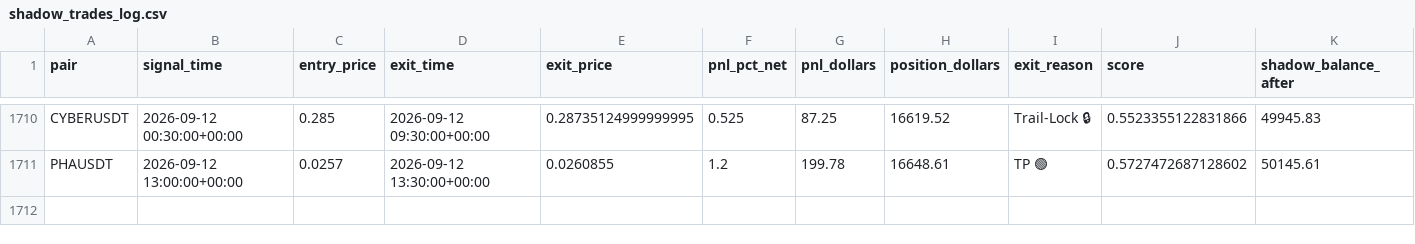
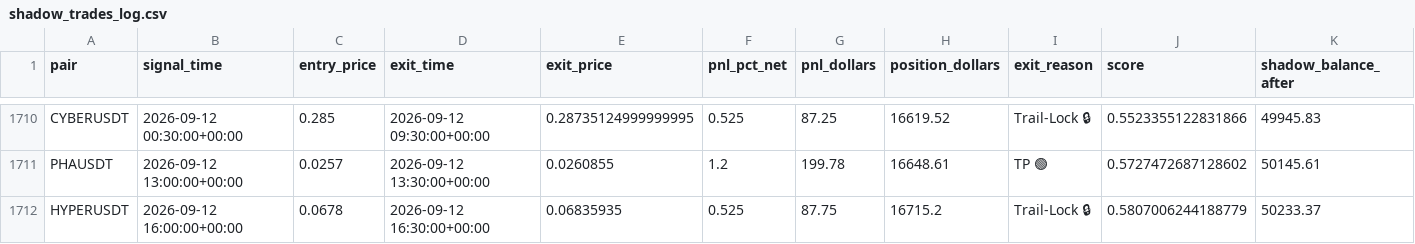
Before and after one commit to tlal1000666-ux/wurfect, a CSV file: shadow_trades_log.csv, drawn as a sheet; only a part is shown, gaps mark what is left out.

```diff
--- a/shadow_trades_log.csv
+++ b/shadow_trades_log.csv
@@ -1711 +1711,2 @@ CYBERUSDT,2026-09-12 00:30:00+00:00,0.285,2026-09-12 09:30:00+00:00,0.2873512499
 PHAUSDT,2026-09-12 13:00:00+00:00,0.0257,2026-09-12 13:30:00+00:00,0.0260855,1.2,199.78,16648.61,TP 🟢,0.5727472687128602,50145.61
+HYPERUSDT,2026-09-12 16:00:00+00:00,0.0678,2026-09-12 16:30:00+00:00,0.06835935,0.525,87.75,16715.2,Trail-Lock 🔒,0.5807006244188779,50233.37
```
Also changed, not shown: trades_log.csv, 1 other file.
